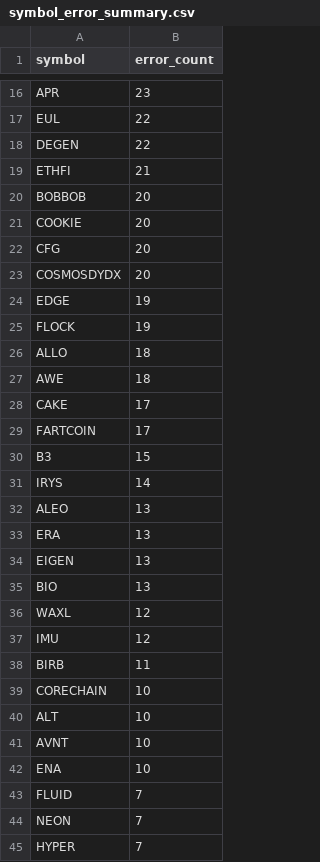
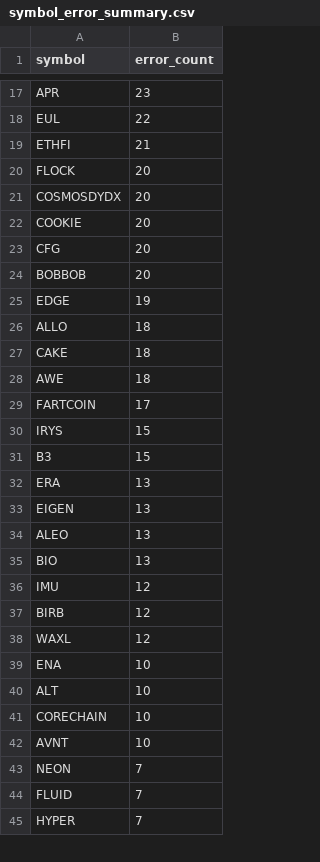
Before and after one commit to stefanbund/stadium-public-data, a CSV file: symbol_error_summary.csv, drawn as a sheet; only a part is shown, gaps mark what is left out; the diff covers the shown part only.

```diff
--- a/symbol_error_summary.csv
+++ b/symbol_error_summary.csv
@@ -17,29 +18,28 @@ APR,23
 EUL,22
-DEGEN,22
 ETHFI,21
-BOBBOB,20
+FLOCK,20
+COSMOSDYDX,20
 COOKIE,20
 CFG,20
-COSMOSDYDX,20
+BOBBOB,20
 EDGE,19
-FLOCK,19
 ALLO,18
+CAKE,18
 AWE,18
-CAKE,17
 FARTCOIN,17
+IRYS,15
 B3,15
-IRYS,14
-ALEO,13
 ERA,13
 EIGEN,13
+ALEO,13
 BIO,13
+IMU,12
+BIRB,12
 WAXL,12
-IMU,12
-BIRB,11
+ENA,10
+ALT,10
 CORECHAIN,10
-ALT,10
 AVNT,10
-ENA,10
+NEON,7
 FLUID,7
-NEON,7
 HYPER,7
```
Also changed, not shown: 2 added rows, 1 removed row, 1 moved row and 2 edited cells elsewhere in this file, coinbase_log_summary.csv, 3 other files.
